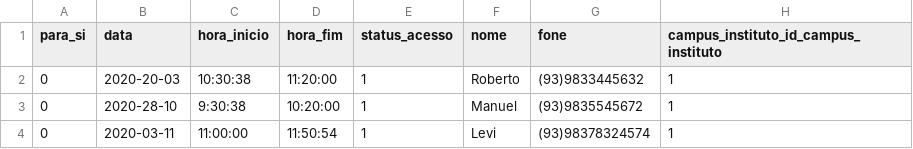
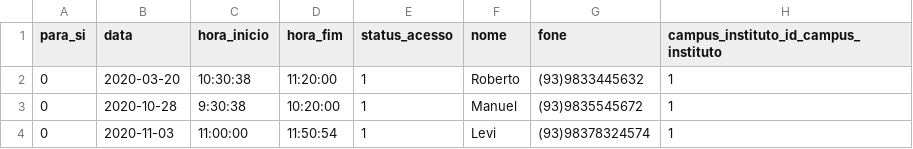
Before and after one commit to Alfser/webservice-paem, a CSV file: app/database/inputs/solicitacao_acesso.csv, drawn as a sheet.

```diff
--- a/app/database/inputs/solicitacao_acesso.csv
+++ b/app/database/inputs/solicitacao_acesso.csv
@@ -1,4 +1,4 @@
 para_si;data;hora_inicio;hora_fim;status_acesso;nome;fone;campus_instituto_id_campus_instituto
-0;2020-20-03;10:30:38;11:20:00;1;Roberto;(93)9833445632;1
-0;2020-28-10;9:30:38;10:20:00;1;Manuel;(93)9835545672;1
-0;2020-03-11;11:00:00;11:50:54;1;Levi;(93)98378324574;1
+0;2020-03-20;10:30:38;11:20:00;1;Roberto;(93)9833445632;1
+0;2020-10-28;9:30:38;10:20:00;1;Manuel;(93)9835545672;1
+0;2020-11-03;11:00:00;11:50:54;1;Levi;(93)98378324574;1
```
Also changed, not shown: app/database/inputs/docente.csv, app/database/inputs/tecnico.csv.
